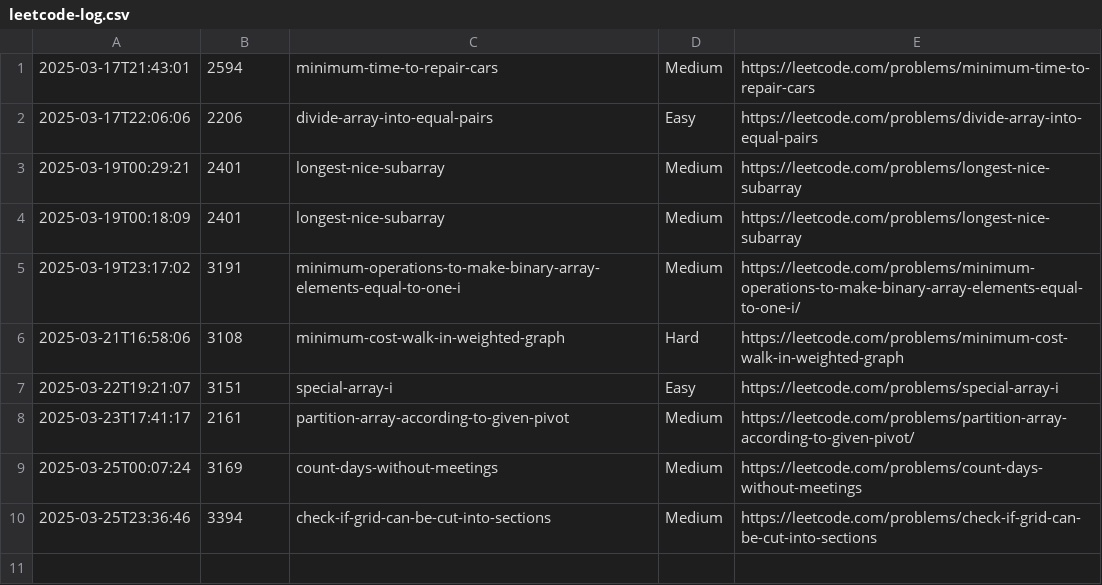
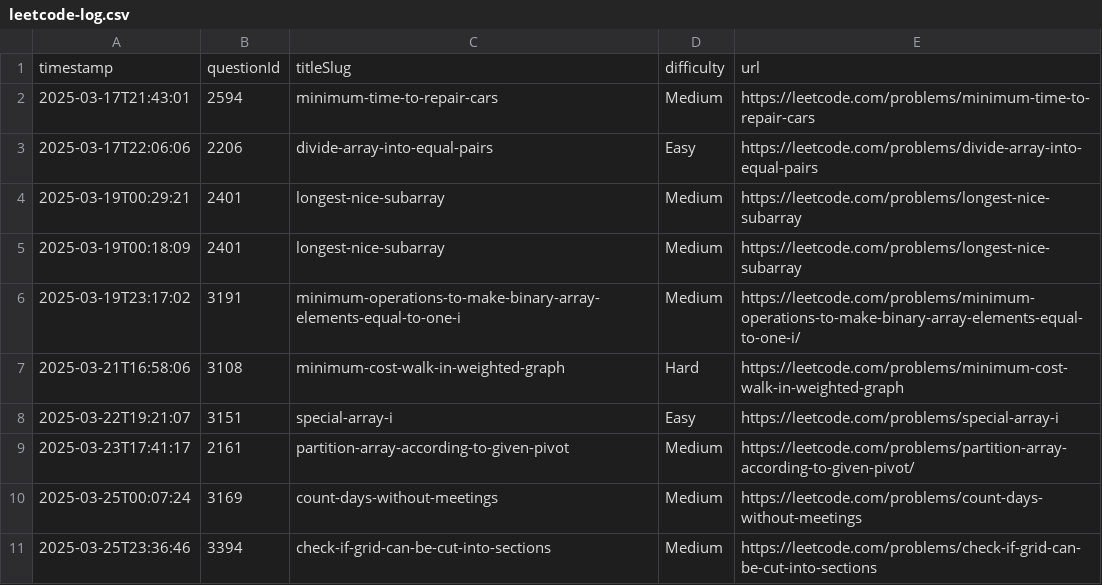
Before and after one commit to ytungdev/leet-notes, a CSV file: leetcode-log.csv, drawn as a sheet.

Commit message:
added header to csv

```diff
--- a/leetcode-log.csv
+++ b/leetcode-log.csv
@@ -1 +1,2 @@
+timestamp, questionId, titleSlug, difficulty, url
 2025-03-17T21:43:01, 2594, minimum-time-to-repair-cars, Medium, https://leetcode.com/problems/minimum-time-to-repair-cars
```
